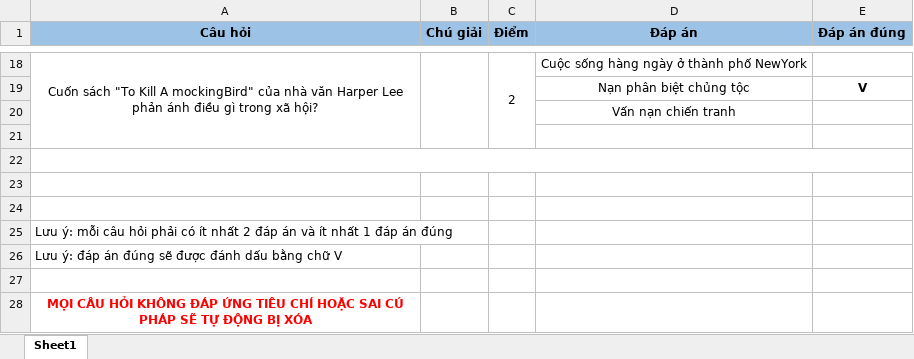
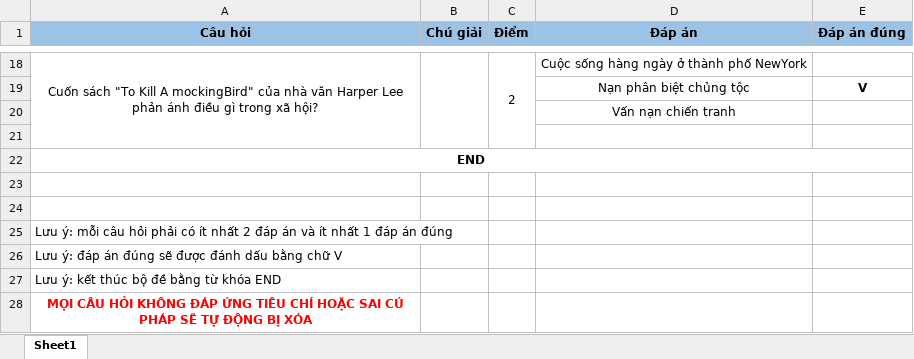
Before and after one commit to hminh2027/Online-Testing-System, an Excel workbook: client/public/template-questions.xlsx, sheet Sheet1, drawn as a sheet; only a part is shown, gaps mark what is left out; values as stored, in another font and other column widths than the file's, no borders; the diff names each change by its address in the sheet, - before the commit and + after, or states it on an @@ line.

Commit message:
feat: update Excel template file

```diff
--- a/client/public/template-questions.xlsx (sheet Sheet1)
+++ b/client/public/template-questions.xlsx (sheet Sheet1)
-A22 (Câu hỏi): (empty)
+A22 (Câu hỏi): END
-A27 (Câu hỏi): (empty)
+A27 (Câu hỏi): Lưu ý: kết thúc bộ đề bằng từ khóa END
```
Also changed, not shown: 1 other file.
